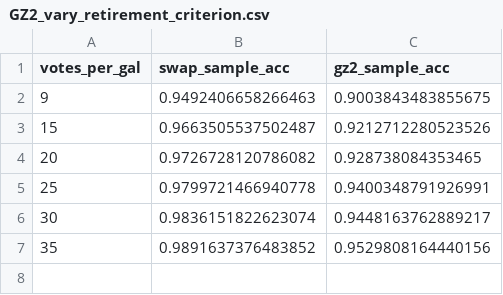
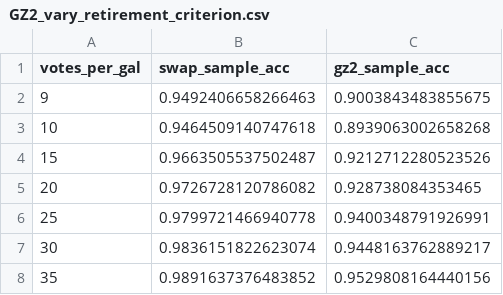
Before and after one commit to melaniebeck/GZExpress, a CSV file: analysis/GZ2_vary_retirement_criterion.csv, drawn as a sheet.

```diff
--- a/analysis/GZ2_vary_retirement_criterion.csv
+++ b/analysis/GZ2_vary_retirement_criterion.csv
@@ -2,2 +2,3 @@ votes_per_gal,swap_sample_acc,gz2_sample_acc
 9,0.9492406658266463,0.9003843483855675
+10,0.9464509140747618,0.8939063002658268
 15,0.9663505537502487,0.9212712280523526
```
Also changed, not shown: 7 other files.
